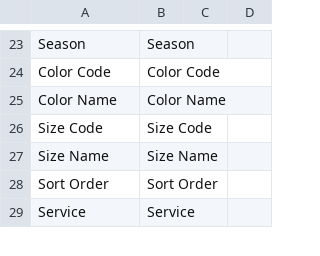
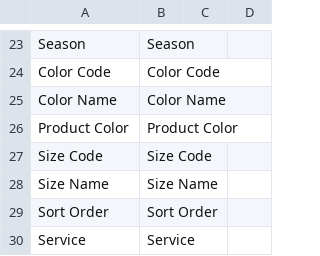
Before and after one commit to uzumaki2204/factory-management-frappe, a CSV file: factory_management/translations/en.csv, drawn as a sheet; only a part is shown, gaps mark what is left out.

```diff
--- a/factory_management/translations/en.csv
+++ b/factory_management/translations/en.csv
@@ -25,2 +25,3 @@ Color Code,Color Code
 Color Name,Color Name
+Product Color,Product Color
 Size Code,Size Code
```
Also changed, not shown: factory_management/translations/vi.csv, 14 other files.
